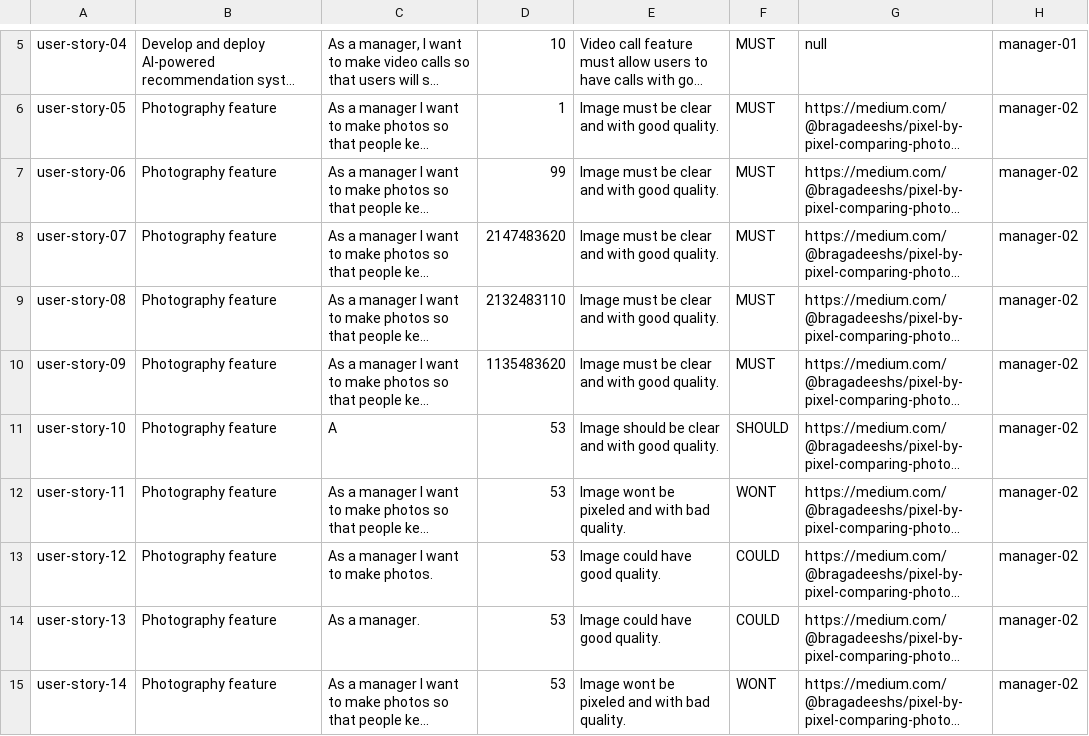
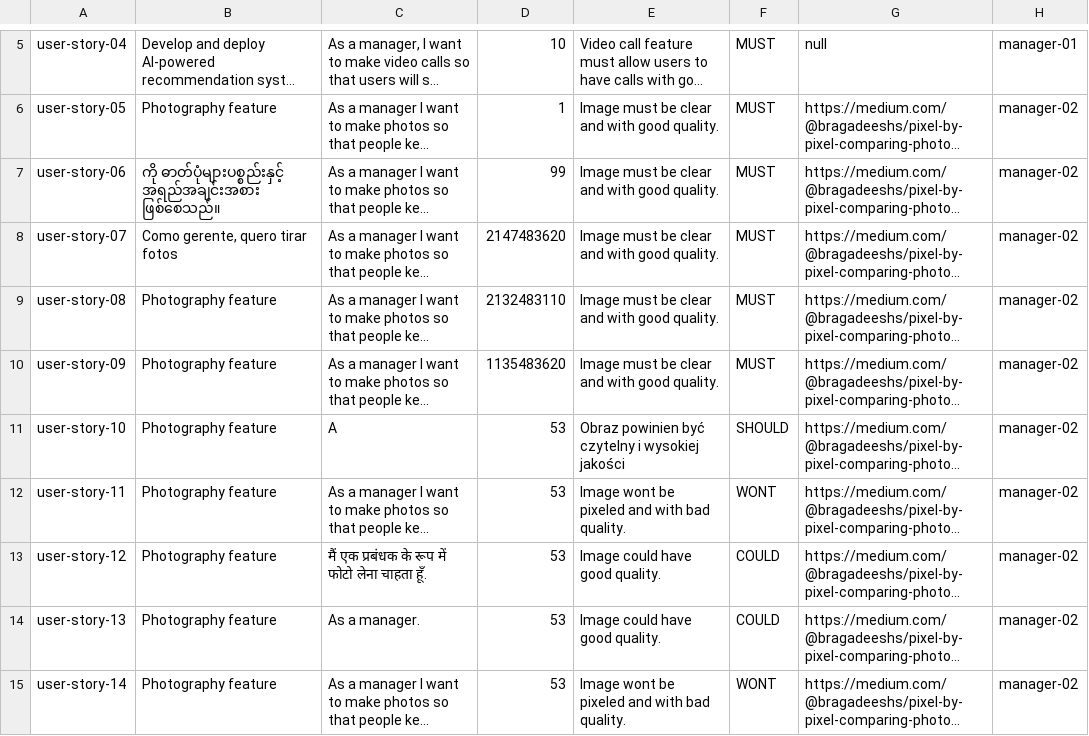
Before and after one commit to DP2-G004/Acme-SF-D01, a CSV file: src/main/webapp/WEB-INF/resources/sample-data/user-story.csv, drawn as a sheet; only a part is shown, gaps mark what is left out; long unchanged cells end in …; the diff names each change by its address in the sheet, - before the commit and + after, or states it on an @@ line.

```diff
--- a/src/main/webapp/WEB-INF/resources/sample-data/user-story.csv
+++ b/src/main/webapp/WEB-INF/resources/sample-data/user-story.csv
-B7: Photography feature
+B7: ကို ဓာတ်ပုံများပစ္စည်းနှင့် အရည်အချင်းအစား ဖြစ်စေသည်။
-B8: Photography feature
+B8: Como gerente, quero tirar fotos
-E11: Image should be clear and with good quality.
+E11: Obraz powinien być czytelny i wysokiej jakości
-C13: As a manager I want to make photos.
+C13: मैं एक प्रबंधक के रूप में फोटो लेना चाहता हूँ.
```
Also changed, not shown: src/main/webapp/WEB-INF/resources/sample-data/project.csv, 2 other files.
